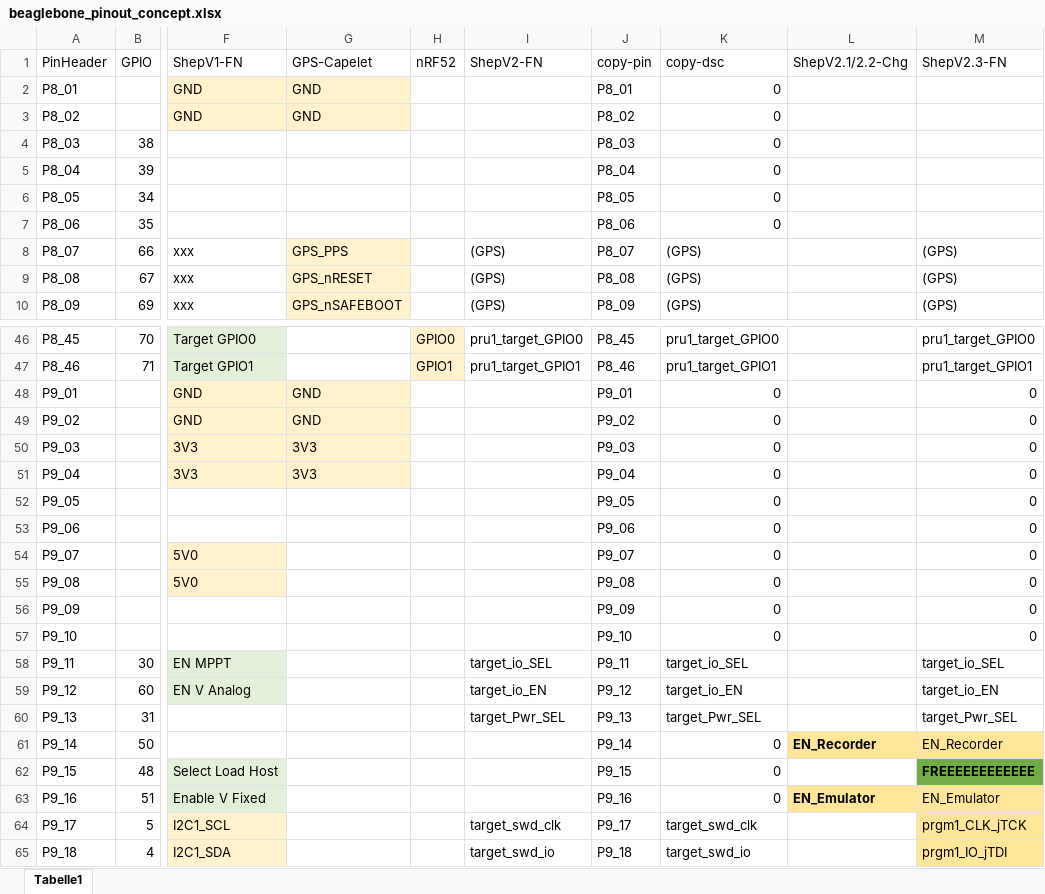
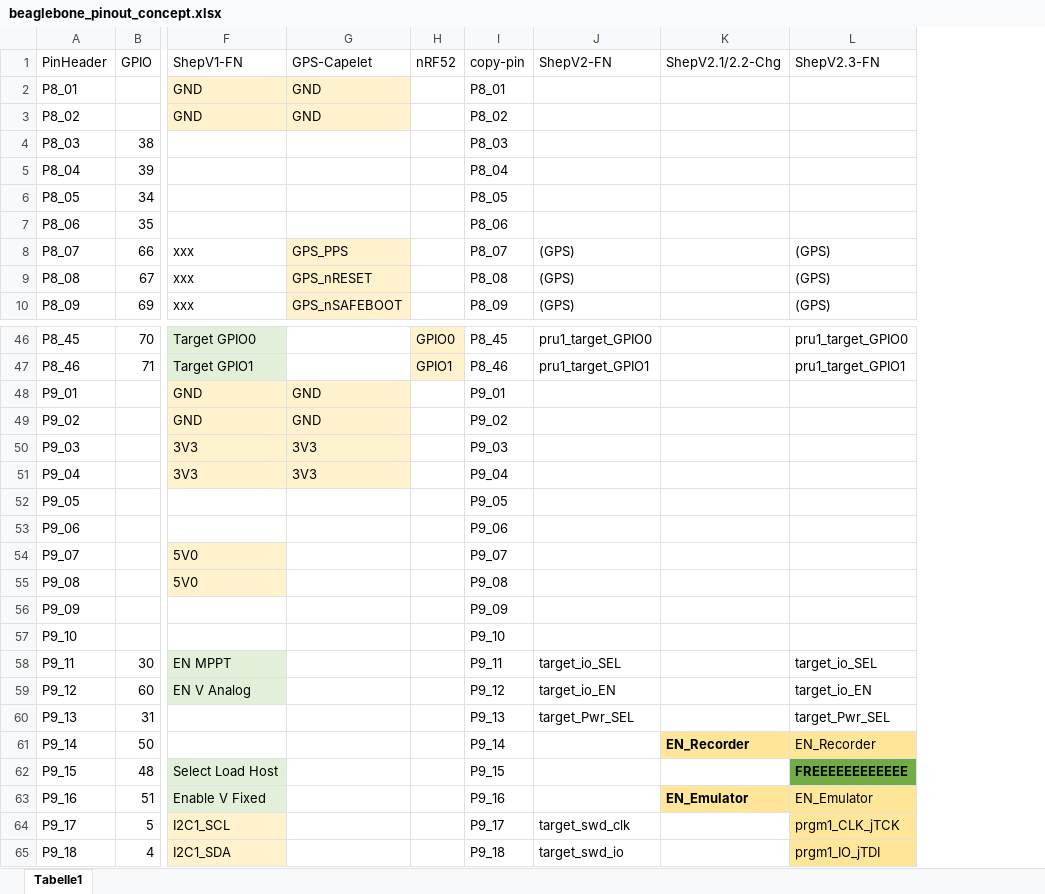
Before and after one commit to orgua/shepherd_v2_planning, an Excel workbook: PCBs/beaglebone_pinout_concept.xlsx, sheet Tabelle1, drawn as a sheet; only a part is shown, gaps mark what is left out; values as stored, in another font and other column widths than the file's, no borders; table styles not drawn; removed rows and columns are numbered as before the commit, all else as after; the diff covers the shown part only; the diff names each change by its address in the sheet, - before the commit and + after, or states it on an @@ line.

```diff
--- a/PCBs/beaglebone_pinout_concept.xlsx (sheet Tabelle1)
+++ b/PCBs/beaglebone_pinout_concept.xlsx (sheet Tabelle1)
-column I (ShepV2-FN), rows 8-10: all (GPS); rows 46-65: pru1_target_GPIO0 | pru1_target_GPIO1 |  |  |  |  |  |  |  |  |  |  | target_io_SEL | target_io_EN | target_Pwr_SEL |  |  |  | target_swd_clk | target_swd_io
-J1: copy-dsc
+J1: ShepV2-FN
-J2:J7 (ShepV2-FN): 0
+J2:J7 (ShepV2-FN): (empty)
-J48:J57 (ShepV2-FN): 0
+J48:J57 (ShepV2-FN): (empty)
-L48:L57 (ShepV2.3-FN): 0
+L48:L57 (ShepV2.3-FN): (empty)
-J61:J63 (ShepV2-FN): 0
+J61:J63 (ShepV2-FN): (empty)
```
Also changed, not shown: 45 edited cells elsewhere in this sheet, formulas that keep their value, 7 other files.
